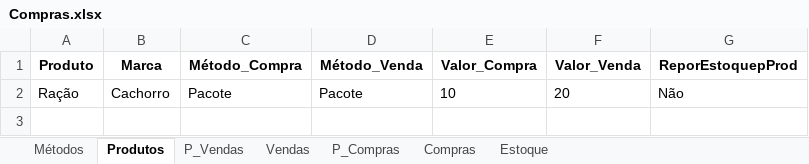
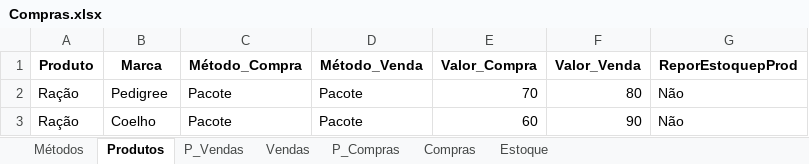
Before and after one commit to jcromeck/ProjectPetShop, an Excel workbook: Arquivos/Compras.xlsx, sheet Produtos, drawn as a sheet; values as stored, in another font and other column widths than the file's, no borders; addresses are those after the commit; the diff names each change by its address in the sheet, - before the commit and + after, or states it on an @@ line.

```diff
--- a/Arquivos/Compras.xlsx (sheet Produtos)
+++ b/Arquivos/Compras.xlsx (sheet Produtos)
+row 2: Ração | Pedigree | Pacote | Pacote | 70 | 80 | Não
-B3 (Marca): Cachorro
+B3 (Marca): Coelho
-E3 (Valor_Compra): 10
+E3 (Valor_Compra): 60
-F3 (Valor_Venda): 20
+F3 (Valor_Venda): 90
```
Also changed, not shown: sheet P_Compras, sheet Compras, sheet Estoque, sheet Métodos, 6 other files.
